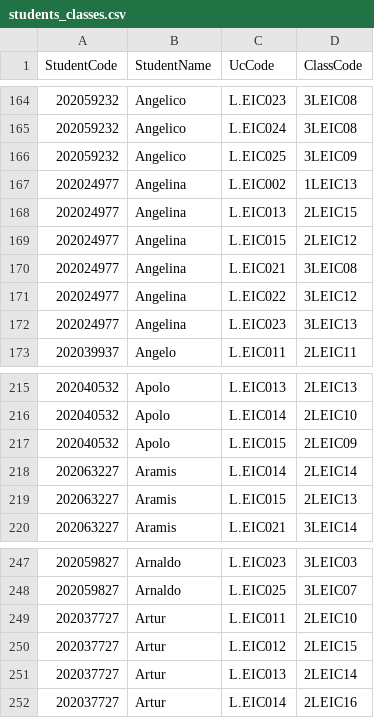
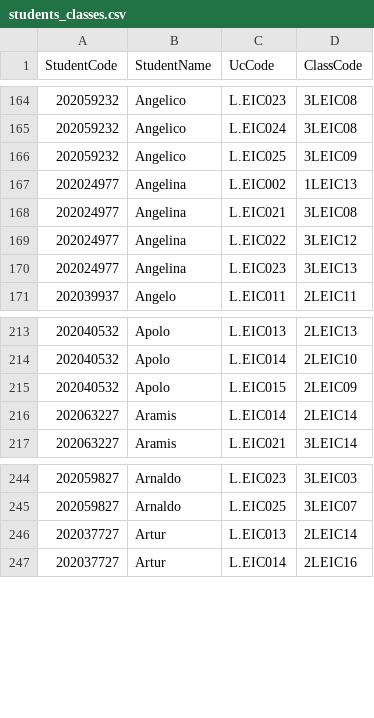
Before and after one commit to tomas-sucena/2022-FEUP-AED-Proj1, a CSV file: csv/students_classes.csv, drawn as a sheet; only a part is shown, gaps mark what is left out.

```diff
--- a/csv/students_classes.csv
+++ b/csv/students_classes.csv
@@ -167,4 +167,2 @@ StudentCode,StudentName,UcCode,ClassCode
 202024977,Angelina,L.EIC002,1LEIC13
-202024977,Angelina,L.EIC013,2LEIC15
-202024977,Angelina,L.EIC015,2LEIC12
 202024977,Angelina,L.EIC021,3LEIC08
@@ -218,3 +216,2 @@ StudentCode,StudentName,UcCode,ClassCode
 202063227,Aramis,L.EIC014,2LEIC14
-202063227,Aramis,L.EIC015,2LEIC13
 202063227,Aramis,L.EIC021,3LEIC14
@@ -248,4 +245,2 @@ StudentCode,StudentName,UcCode,ClassCode
 202059827,Arnaldo,L.EIC025,3LEIC07
-202037727,Artur,L.EIC011,2LEIC10
-202037727,Artur,L.EIC012,2LEIC15
 202037727,Artur,L.EIC013,2LEIC14
```
Also changed, not shown: 2 other files.
